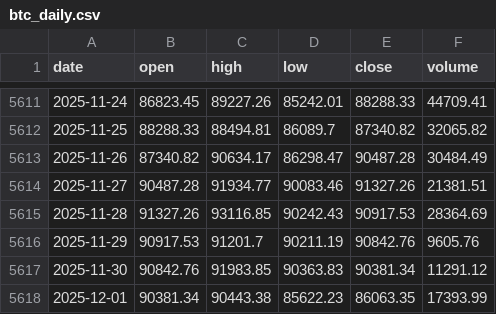
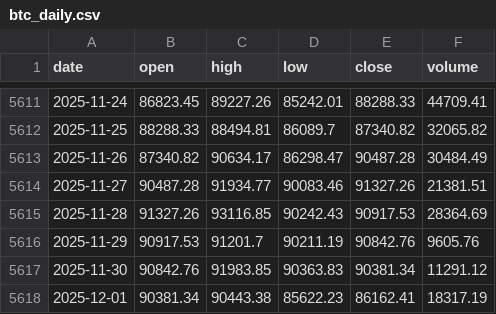
Before and after one commit to trendyiptv-a11y/Bitcoin, a CSV file: data/btc_daily.csv, drawn as a sheet; only a part is shown, gaps mark what is left out.

```diff
--- a/data/btc_daily.csv
+++ b/data/btc_daily.csv
@@ -5617,2 +5617,2 @@ date,open,high,low,close,volume
 2025-11-30,90842.76,91983.85,90363.83,90381.34,11291.12
-2025-12-01,90381.34,90443.38,85622.23,86063.35,17393.99
+2025-12-01,90381.34,90443.38,85622.23,86162.41,18317.19
```
Also changed, not shown: 3 other files.
